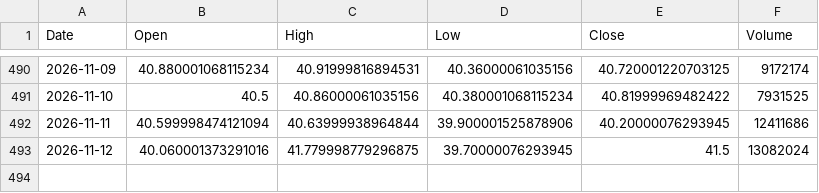
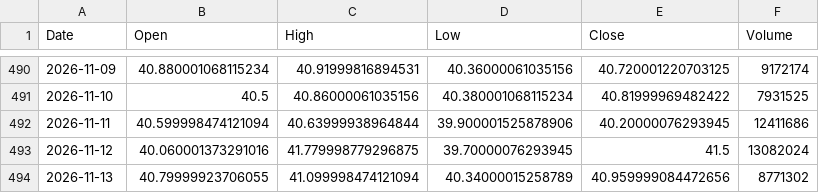
Before and after one commit to cheangiotou238-star/quant-multi-asset-engine, a CSV file: data/history/0823.HK.csv, drawn as a sheet; only a part is shown, gaps mark what is left out.

```diff
--- a/data/history/0823.HK.csv
+++ b/data/history/0823.HK.csv
@@ -493 +493,2 @@ Date,Open,High,Low,Close,Volume
 2026-11-12,40.060001373291016,41.779998779296875,39.70000076293945,41.5,13082024
+2026-11-13,40.79999923706055,41.099998474121094,40.34000015258789,40.959999084472656,8771302
```
Also changed, not shown: data/history/AAPL.csv, data/history/NVDA.csv, 17 other files.
